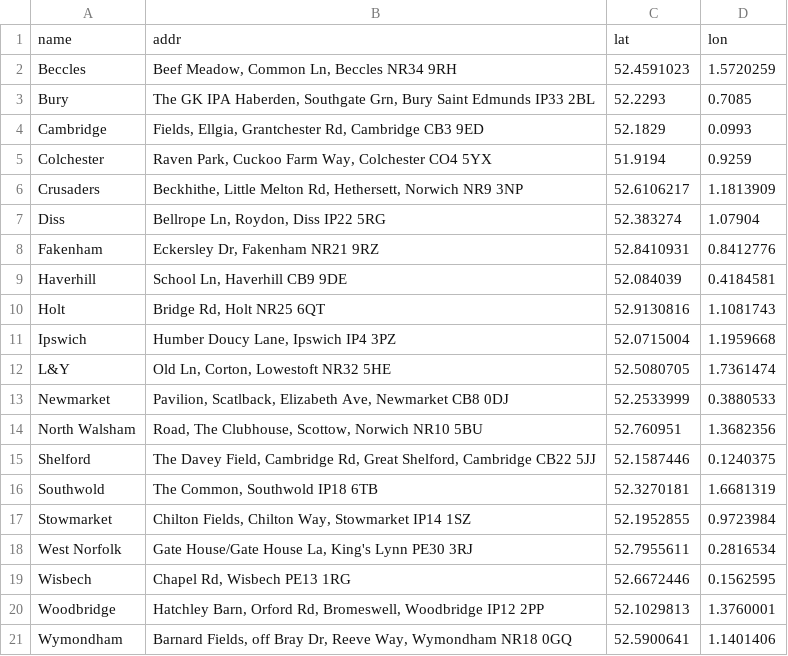
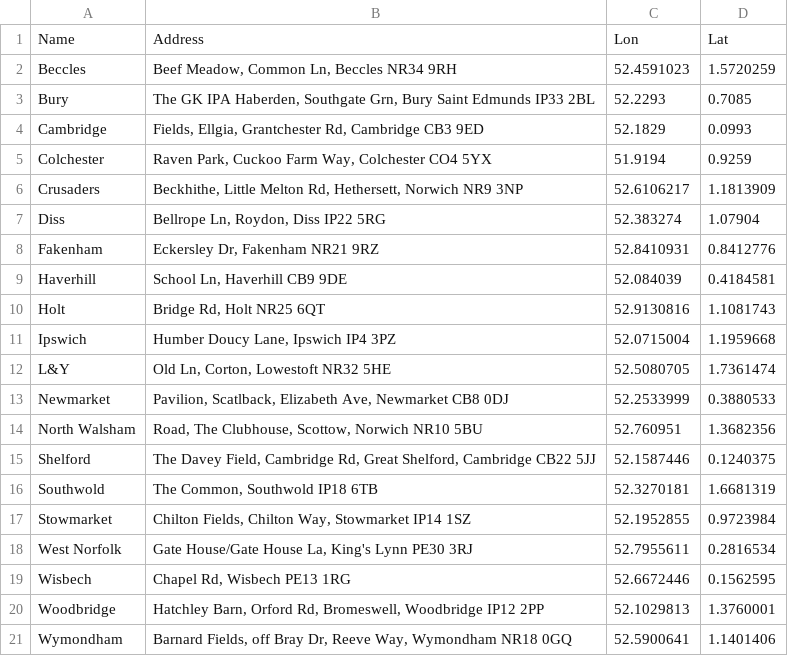
Before and after one commit to tobybatch/nrfc-fixtures, a CSV file: assets/clubs.csv, drawn as a sheet; removed rows and columns are numbered as before the commit, all else as after; the diff names each change by its address in the sheet, - before the commit and + after, or states it on an @@ line.

Commit message:
feat: import respects team names in the csv header

```diff
--- a/assets/clubs.csv
+++ b/assets/clubs.csv
-row 1: name | addr | lat | lon
+row 1: Name | Address | Lon | Lat
```
Also changed, not shown: 9 other files.
